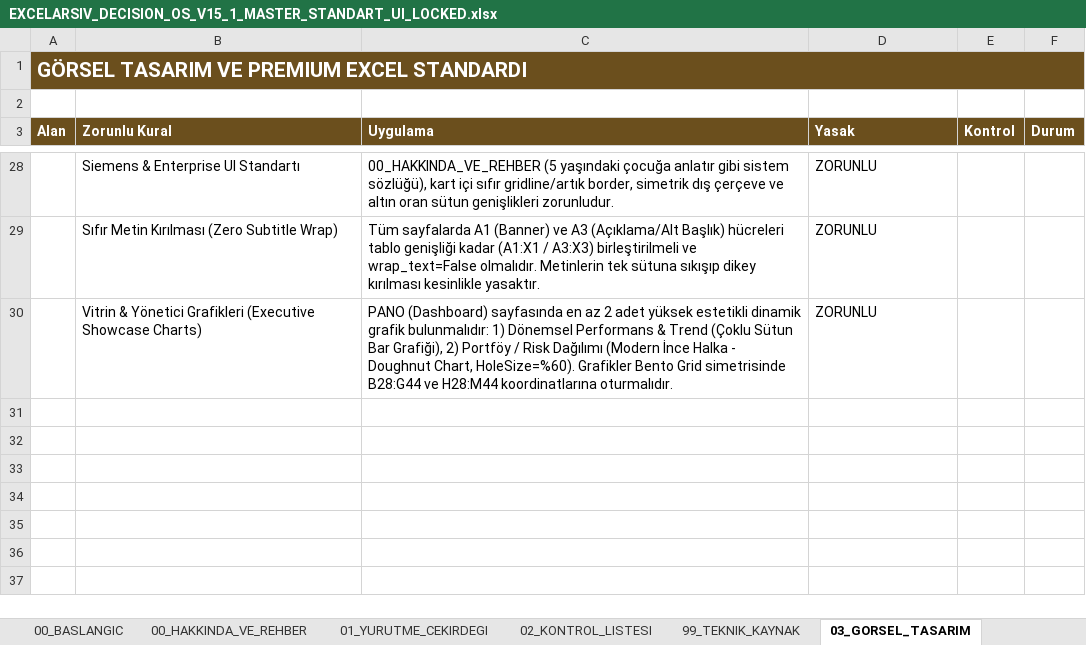
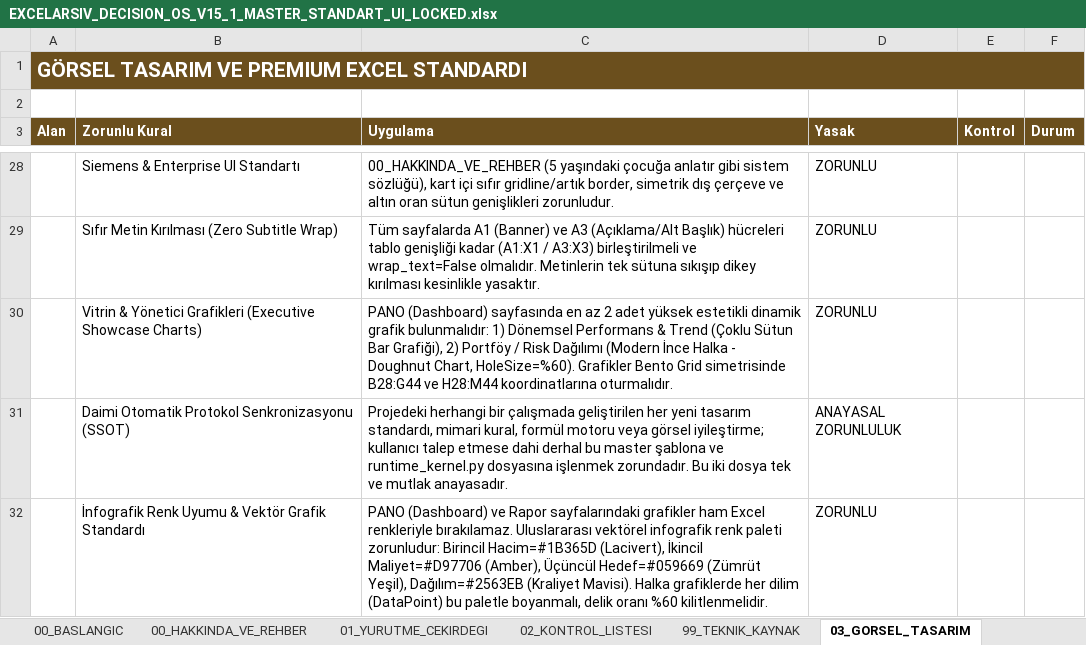
Before and after one commit to sagiarvil/excelarsiv, an Excel workbook: calisma_prorokolu/EXCELARSIV_DECISION_OS_V15_1_MASTER_STANDART_UI_LOCKED.xlsx, sheet 03_GORSEL_TASARIM, drawn as a sheet; only a part is shown, gaps mark what is left out; values as stored, in another font and other column widths than the file's, no borders; conditional formats not drawn; the diff names each change by its address in the sheet, - before the commit and + after, or states it on an @@ line.

Commit message:
feat(standards): lock permanent Auto-Sync mandate, Rule 253 infographic color harmony, and vector chart styling into master protocol and kernel

```diff
--- a/calisma_prorokolu/EXCELARSIV_DECISION_OS_V15_1_MASTER_STANDART_UI_LOCKED.xlsx (sheet 03_GORSEL_TASARIM)
+++ b/calisma_prorokolu/EXCELARSIV_DECISION_OS_V15_1_MASTER_STANDART_UI_LOCKED.xlsx (sheet 03_GORSEL_TASARIM)
+row 31:  | Daimi Otomatik Protokol Senkronizasyonu (SSOT) | Projedeki herhangi bir çalışmada geliştirilen her yeni tasarım standardı, mimari kural, formül motoru veya görsel iyileştirme; kullanıcı talep etmese dahi derhal bu master şablona ve runtime_kernel.py dosyasına işlenmek zorundadır. Bu iki dosya tek ve mutlak anayasadır. | ANAYASAL ZORUNLULUK
+row 32:  | İnfografik Renk Uyumu & Vektör Grafik Standardı | PANO (Dashboard) ve Rapor sayfalarındaki grafikler ham Excel renkleriyle bırakılamaz. Uluslararası vektörel infografik renk paleti zorunludur: Birincil Hacim=#1B365D (Lacivert), İkincil Maliyet=#D97706 (Amber), Üçüncül Hedef=#059669 (Zümrüt Yeşil), Dağılım=#2563EB (Kraliyet Mavisi). Halka grafiklerde her dilim (DataPoint) bu paletle boyanmalı, delik oranı %60 kilitlenmelidir. | ZORUNLU
```
Also changed, not shown: EXCELARSIV_PRODUCTS/banka-kredi-ve-taksit-takip-sistemi/BankaKrediVeTaksitTakipSistemi.xlsx, 3 other files.
